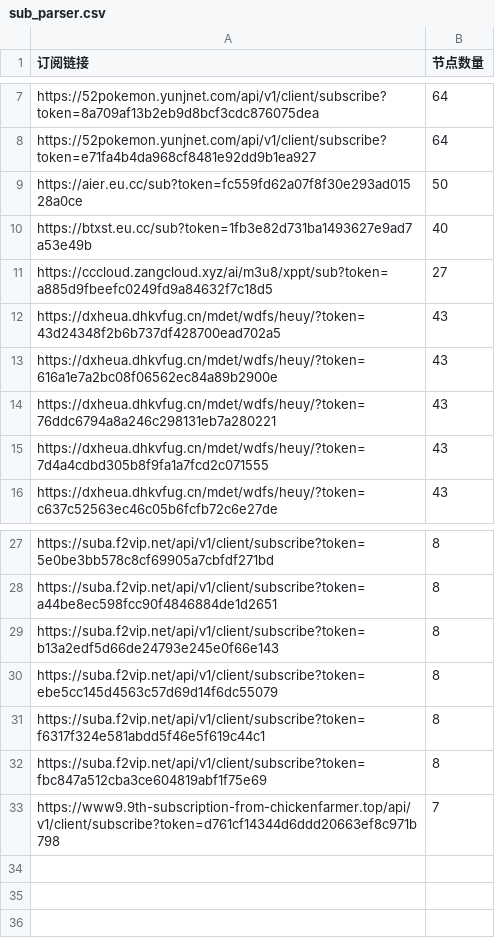
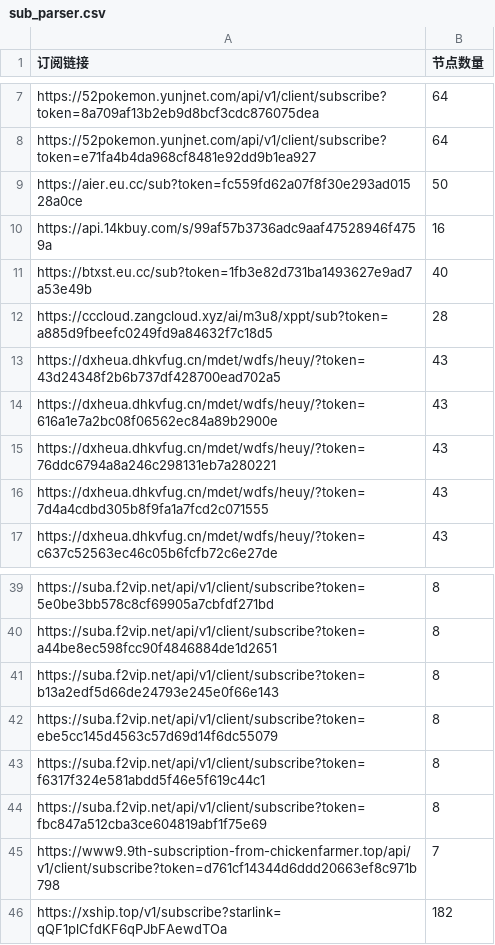
Before and after one commit to pdd520/NodeParser, a CSV file: sub_parser.csv, drawn as a sheet; only a part is shown, gaps mark what is left out; the diff covers the shown part only.

```diff
--- a/sub_parser.csv
+++ b/sub_parser.csv
@@ -9,4 +9,5 @@ https://52pokemon.yunjnet.com/api/v1/client/subscribe?token=e71fa4b4da968cf8481e
 https://aier.eu.cc/sub?token=fc559fd62a07f8f30e293ad01528a0ce,50
+https://api.14kbuy.com/s/99af57b3736adc9aaf47528946f4759a,16
 https://btxst.eu.cc/sub?token=1fb3e82d731ba1493627e9ad7a53e49b,40
-https://cccloud.zangcloud.xyz/ai/m3u8/xppt/sub?token=a885d9fbeefc0249fd9a84632f7c18d5,27
+https://cccloud.zangcloud.xyz/ai/m3u8/xppt/sub?token=a885d9fbeefc0249fd9a84632f7c18d5,28
 https://dxheua.dhkvfug.cn/mdet/wdfs/heuy/?token=43d24348f2b6b737df428700ead702a5,43
@@ -33 +45,2 @@ https://suba.f2vip.net/api/v1/client/subscribe?token=fbc847a512cba3ce604819abf1f
 https://www9.9th-subscription-from-chickenfarmer.top/api/v1/client/subscribe?token=d761cf14344d6ddd20663ef8c971b798,7
+https://xship.top/v1/subscribe?starlink=qQF1plCfdKF6qPJbFAewdTOa,182
```
Also changed, not shown: 11 added rows and 3 edited cells elsewhere in this file, 3 other files.
